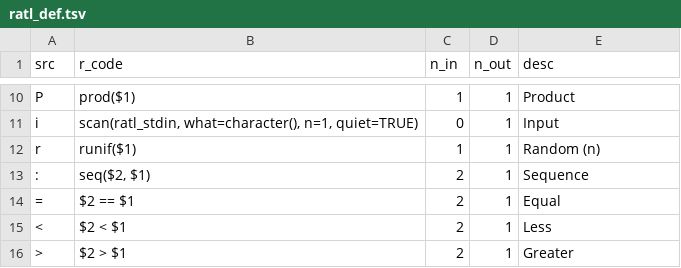
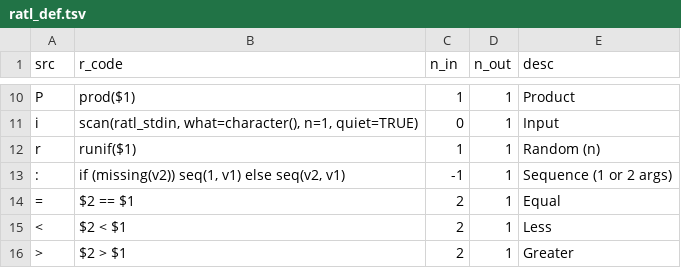
Before and after one commit to vloeibaarglas/RATL, a TSV file: src/ratl_def.tsv, drawn as a sheet; only a part is shown, gaps mark what is left out.

Commit message:
feat: variable arity operator : and matrix print fix
- ':' now accepts 1 or 2 args: '10 :' → 1:10, '5 10 :' → 5:10
- Evaluator supports n_in=-1 for variable arity dispatch
- build_dispatch compiles variable-arity functions with 2 params
- ratl_print now handles matrices correctly (print instead of flatten)
- Identity matrix test updated for formatted output

```diff
--- a/src/ratl_def.tsv
+++ b/src/ratl_def.tsv
@@ -12,3 +12,3 @@ i	scan(ratl_stdin, what=character(), n=1, quiet=TRUE)	0	1	Input
 r	runif($1)	1	1	Random (n)
-:	seq($2, $1)	2	1	Sequence
+:	if (missing(v2)) seq(1, v1) else seq(v2, v1)	-1	1	Sequence (1 or 2 args)
 =	$2 == $1	2	1	Equal
```
Also changed, not shown: 4 other files.
